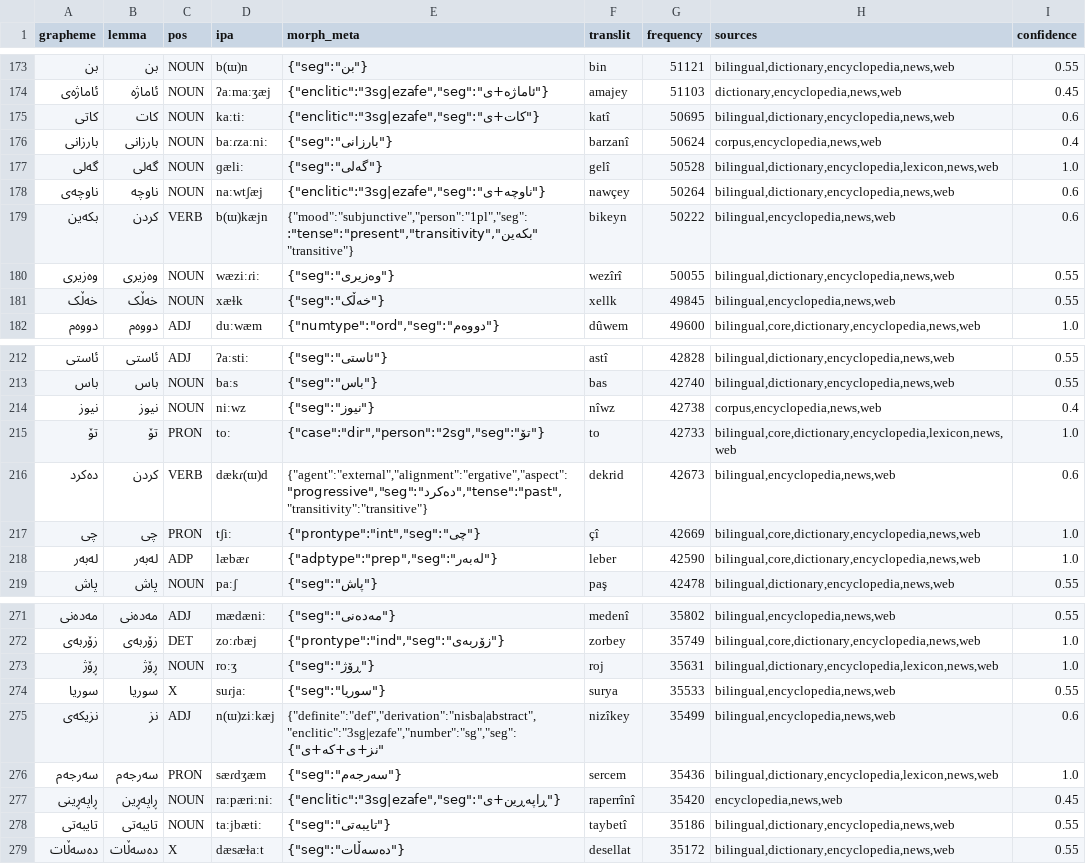
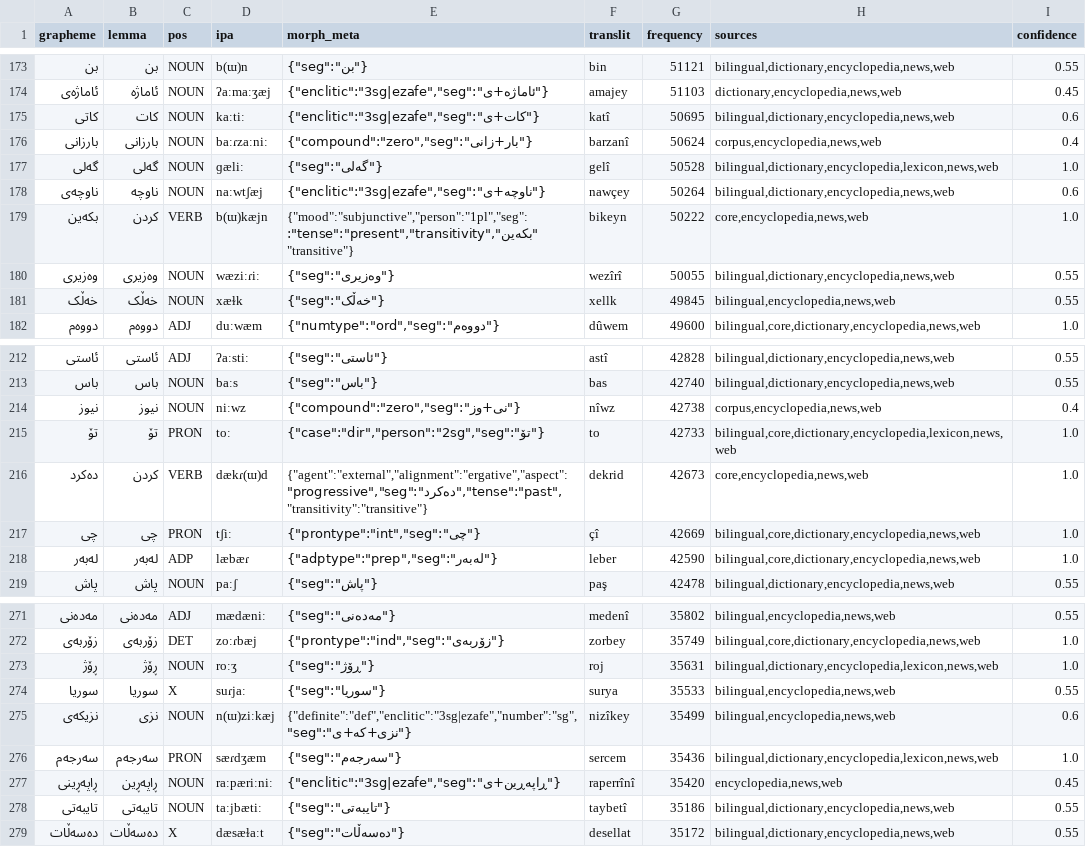
Before and after one commit to 0xdolan/zimankit, a CSV file: output/ckb/sample_clean_wordlist_ckb.csv, drawn as a sheet; only a part is shown, gaps mark what is left out; the diff covers the shown part only.

Commit message:
Central Kurdish nouns and function words: copula ە/یە, indefinites, prefixes, compounds, bound adpositions
Adds final ە/یە with a neutral tag, ماڵ+دا+م, یێک ێ ەک, کەس+ان+ێک, -گەل, سنە+یی, ڕەش+ایی, the prefixes
بێ نا هاو, lexicon-gated compounds, and پێ لێ تێ بۆ as adpositions with their clitics. The parser reads
پێی وت, من لە ماڵدام, تۆ زیرەکیت and پیاوە باشەکە هات.

A verb reading beats every new reading, and the short affixes are penalised so that they do not
overmatch (بووە, کۆتایی, سەرەکی, سەدام). The builder lets a core verb beat a dictionary entry with no
word class, which also fixes کردووە, هاتووە and داوە.

```diff
--- a/output/ckb/sample_clean_wordlist_ckb.csv
+++ b/output/ckb/sample_clean_wordlist_ckb.csv
@@ -175,6 +175,6 @@ grapheme,lemma,pos,ipa,morph_meta,translit,frequency,sources,confidence
 کاتی,کات,NOUN,kaːtiː,"{""enclitic"":""3sg|ezafe"",""seg"":""کات+ی""}",katî,50695,"bilingual,dictionary,encyclopedia,news,web",0.6
-بارزانی,بارزانی,NOUN,baːɾzaːniː,"{""seg"":""بارزانی""}",barzanî,50624,"corpus,encyclopedia,news,web",0.4
+بارزانی,بارزانی,NOUN,baːɾzaːniː,"{""compound"":""zero"",""seg"":""بار+زانی""}",barzanî,50624,"corpus,encyclopedia,news,web",0.4
 گەلی,گەلی,NOUN,ɡæliː,"{""seg"":""گەلی""}",gelî,50528,"bilingual,dictionary,encyclopedia,lexicon,news,web",1.0
 ناوچەی,ناوچە,NOUN,naːwtʃæj,"{""enclitic"":""3sg|ezafe"",""seg"":""ناوچە+ی""}",nawçey,50264,"bilingual,dictionary,encyclopedia,news,web",0.6
-بکەین,کردن,VERB,b(ɯ)kæjn,"{""mood"":""subjunctive"",""person"":""1pl"",""seg"":""بکەین"",""tense"":""present"",""transitivity"":""transitive""}",bikeyn,50222,"bilingual,encyclopedia,news,web",0.6
+بکەین,کردن,VERB,b(ɯ)kæjn,"{""mood"":""subjunctive"",""person"":""1pl"",""seg"":""بکەین"",""tense"":""present"",""transitivity"":""transitive""}",bikeyn,50222,"core,encyclopedia,news,web",1.0
 وەزیری,وەزیری,NOUN,wæziːɾiː,"{""seg"":""وەزیری""}",wezîrî,50055,"bilingual,dictionary,encyclopedia,news,web",0.55
@@ -213,5 +213,5 @@ grapheme,lemma,pos,ipa,morph_meta,translit,frequency,sources,confidence
 باس,باس,NOUN,baːs,"{""seg"":""باس""}",bas,42740,"bilingual,dictionary,encyclopedia,news,web",0.55
-نیوز,نیوز,NOUN,niːwz,"{""seg"":""نیوز""}",nîwz,42738,"corpus,encyclopedia,news,web",0.4
+نیوز,نیوز,NOUN,niːwz,"{""compound"":""zero"",""seg"":""نی+وز""}",nîwz,42738,"corpus,encyclopedia,news,web",0.4
 تۆ,تۆ,PRON,toː,"{""case"":""dir"",""person"":""2sg"",""seg"":""تۆ""}",to,42733,"bilingual,core,dictionary,encyclopedia,lexicon,news,web",1.0
-دەکرد,کردن,VERB,dækɾ(ɯ)d,"{""agent"":""external"",""alignment"":""ergative"",""aspect"":""progressive"",""seg"":""دەکرد"",""tense"":""past"",""transitivity"":""transitive""}",dekrid,42673,"bilingual,encyclopedia,news,web",0.6
+دەکرد,کردن,VERB,dækɾ(ɯ)d,"{""agent"":""external"",""alignment"":""ergative"",""aspect"":""progressive"",""seg"":""دەکرد"",""tense"":""past"",""transitivity"":""transitive""}",dekrid,42673,"core,encyclopedia,news,web",1.0
 چی,چی,PRON,tʃiː,"{""prontype"":""int"",""seg"":""چی""}",çî,42669,"bilingual,core,dictionary,encyclopedia,news,web",1.0
@@ -274,3 +274,3 @@ grapheme,lemma,pos,ipa,morph_meta,translit,frequency,sources,confidence
 سوریا,سوریا,X,suɾjaː,"{""seg"":""سوریا""}",surya,35533,"bilingual,encyclopedia,news,web",0.55
-نزیکەی,نز,ADJ,n(ɯ)ziːkæj,"{""definite"":""def"",""derivation"":""nisba|abstract"",""enclitic"":""3sg|ezafe"",""number"":""sg"",""seg"":""نز+ی+کە+ی""}",nizîkey,35499,"bilingual,encyclopedia,news,web",0.6
+نزیکەی,نزی,NOUN,n(ɯ)ziːkæj,"{""definite"":""def"",""enclitic"":""3sg|ezafe"",""number"":""sg"",""seg"":""نزی+کە+ی""}",nizîkey,35499,"bilingual,encyclopedia,news,web",0.6
 سەرجەم,سەرجەم,PRON,sæɾdʒæm,"{""seg"":""سەرجەم""}",sercem,35436,"bilingual,dictionary,encyclopedia,lexicon,news,web",1.0
```
Also changed, not shown: 54 edited cells elsewhere in this file, zimankit/data/ckb_function_words.tsv, 20 other files.
